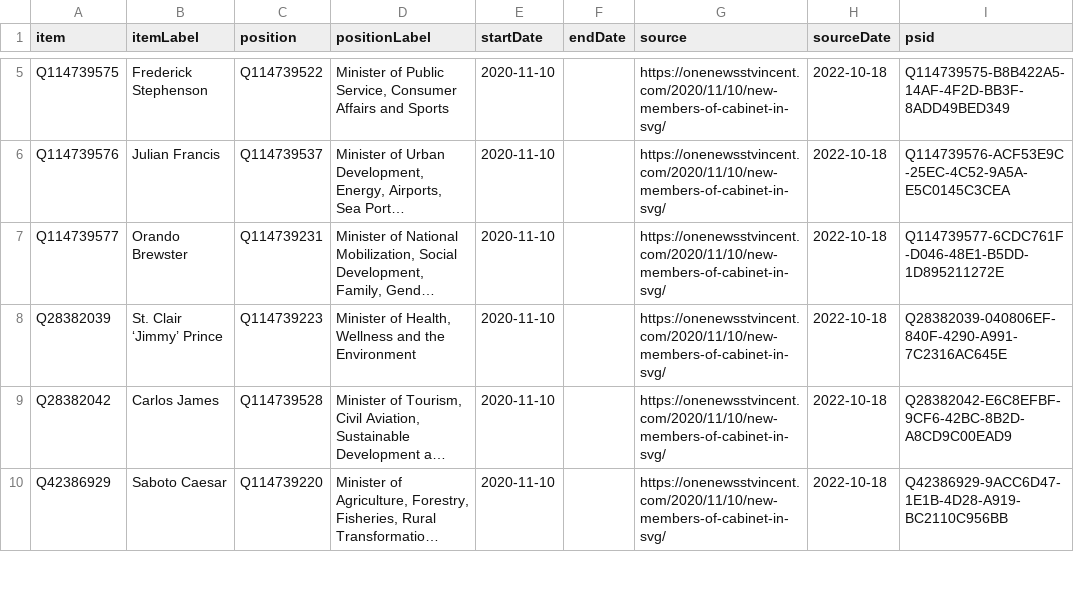
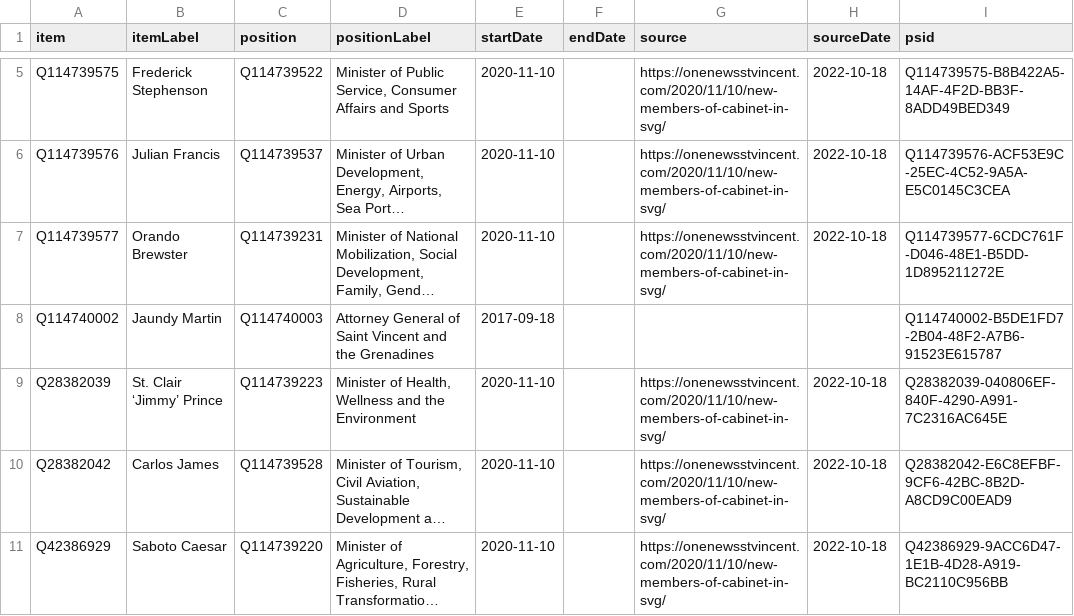
Before and after one commit to every-politician-scrapers/st-vincent-and-the-grenadines, a CSV file: sources/cabinet/2020-11-gonsalves-5-announcement/wikidata.csv, drawn as a sheet; only a part is shown, gaps mark what is left out; long unchanged cells end in …; the diff names each change by its address in the sheet, - before the commit and + after, or states it on an @@ line.

Commit message:
Compare external sources to Wikidata

```diff
--- a/sources/cabinet/2020-11-gonsalves-5-announcement/wikidata.csv
+++ b/sources/cabinet/2020-11-gonsalves-5-announcement/wikidata.csv
+row 8: Q114740002 | Jaundy Martin | Q114740003 | Attorney General of Saint Vincent and the Grenadines | 2017-09-18 |  |  |  | Q114740002-B5DE1FD7-2B04-48F2-A7B6-91523E615787
```
Also changed, not shown: sources/cabinet/2022-06-idg/diff.csv, sources/cabinet/2022-06-idg/wikidata.csv, 5 other files.
